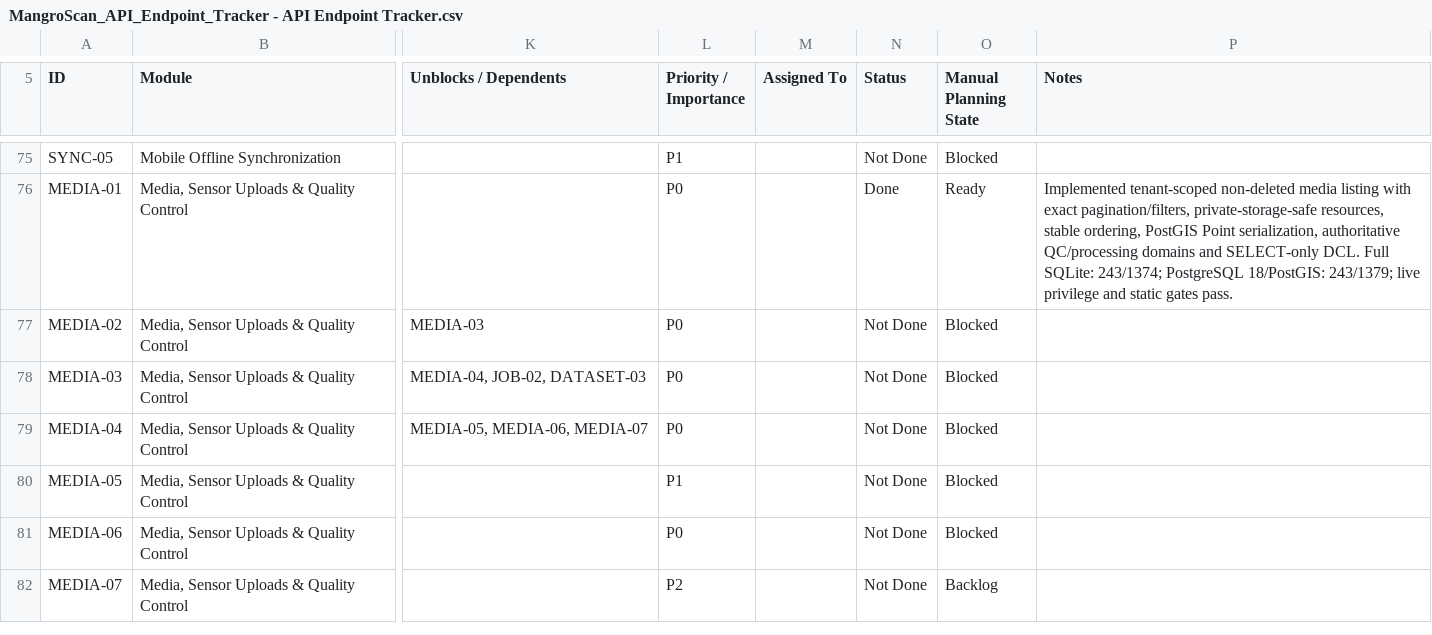
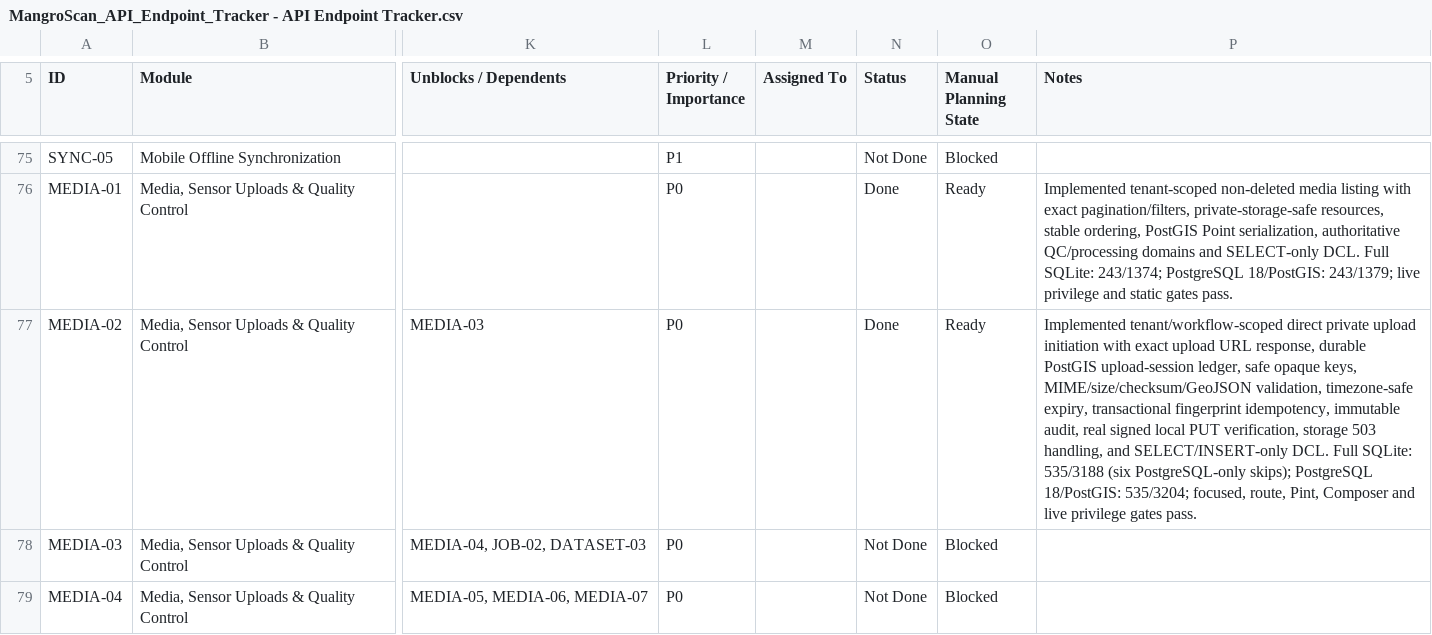
Before and after one commit to earljohnestandarte/MangroScan-API, a CSV file: docs/MangroScan_API_Endpoint_Tracker - API Endpoint Tracker.csv, drawn as a sheet; only a part is shown, gaps mark what is left out; the shorter side is filled out with more unchanged rows; the diff names each change by its address in the sheet, - before the commit and + after, or states it on an @@ line.

Commit message:
feat(MEDIA-02): initiate private uploads

```diff
--- a/docs/MangroScan_API_Endpoint_Tracker - API Endpoint Tracker.csv
+++ b/docs/MangroScan_API_Endpoint_Tracker - API Endpoint Tracker.csv
-N77 (Status): Not Done
+N77 (Status): Done
-O77 (Manual Planning State): Blocked
+O77 (Manual Planning State): Ready
-P77 (Notes): (empty)
+P77 (Notes): Implemented tenant/workflow-scoped direct private upload initiation with exact upload URL response, durable PostGIS upload-session ledger, safe opaque keys, MIME/size/checksum/GeoJSON validation, timezone-safe expiry, transactional fingerprint idempotency, immutable audit, real signed local PUT verification, storage 503 handling, and SELECT/INSERT-only DCL. Full SQLite: 535/3188 (six PostgreSQL-only skips); PostgreSQL 18/PostGIS: 535/3204; focused, route, Pint, Composer and live privilege gates pass.
```
Also changed, not shown: 14 other files.
